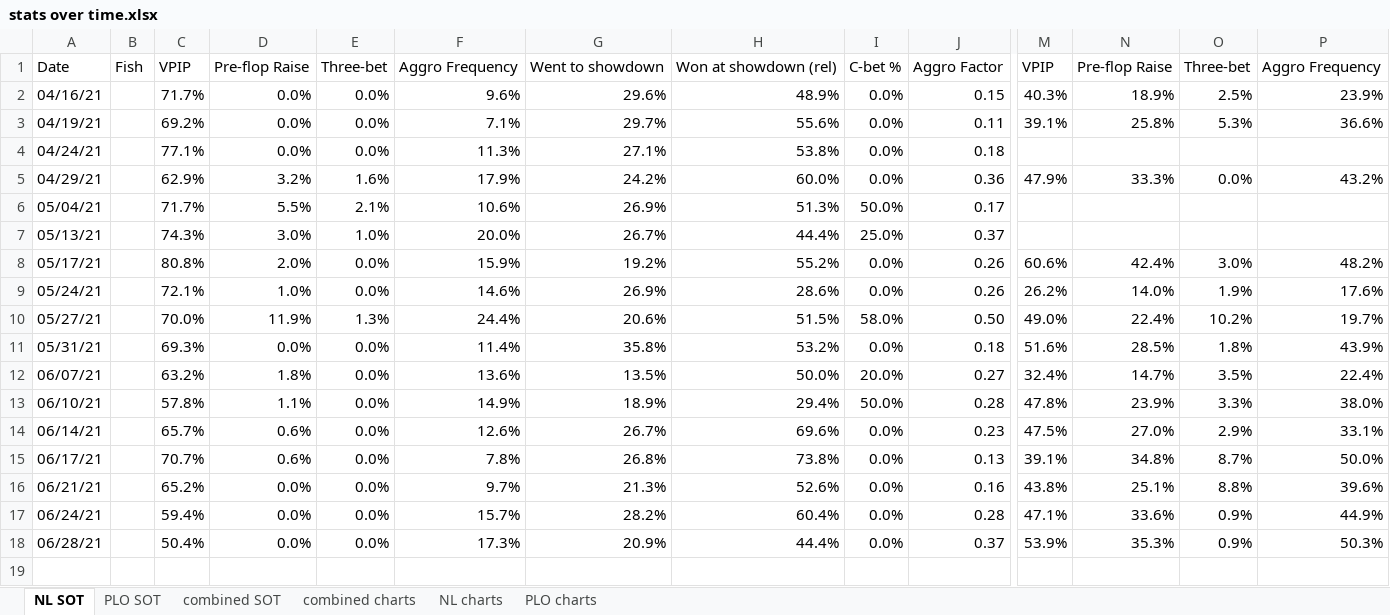
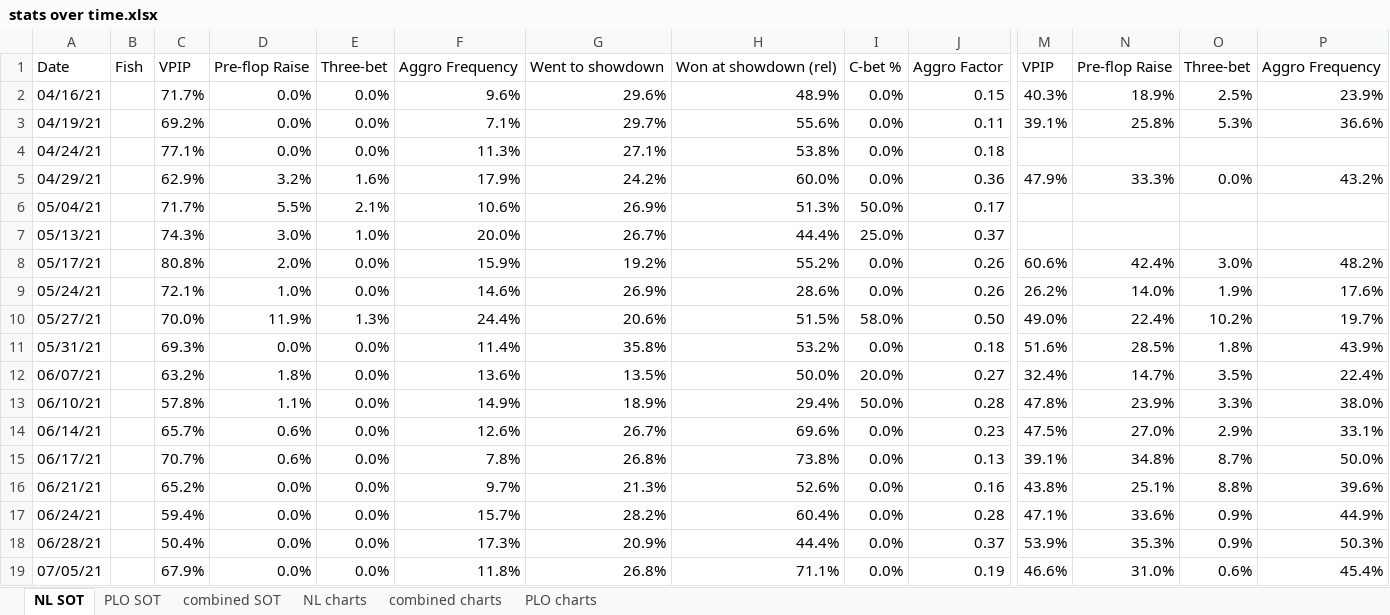
Before and after one commit to ibnerd007/Poker-Stats, an Excel workbook: Outputs/stats over time.xlsx, sheet NL SOT, drawn as a sheet; only a part is shown, gaps mark what is left out; values as stored, in another font and other column widths than the file's, no borders; rows hold the shown columns only; the diff names each change by its address in the sheet, - before the commit and + after, or states it on an @@ line.

```diff
--- a/Outputs/stats over time.xlsx (sheet NL SOT)
+++ b/Outputs/stats over time.xlsx (sheet NL SOT)
@@ sheet tab order changed: NL SOT | PLO SOT | combined SOT | NL charts | combined charts | PLO charts @@
+row 19: 07/05/21 |  | 67.9% | 0.0% | 0.0% | 11.8% | 26.8% | 71.1% | 0.0% | 0.19 | 46.6% | 31.0% | 0.6% | 45.4%
```
Also changed, not shown: sheet combined SOT, charts or pictures, Outputs/net_over_time_avg.xlsx, Outputs/net_over_time_raw.xlsx, 7 other files.
